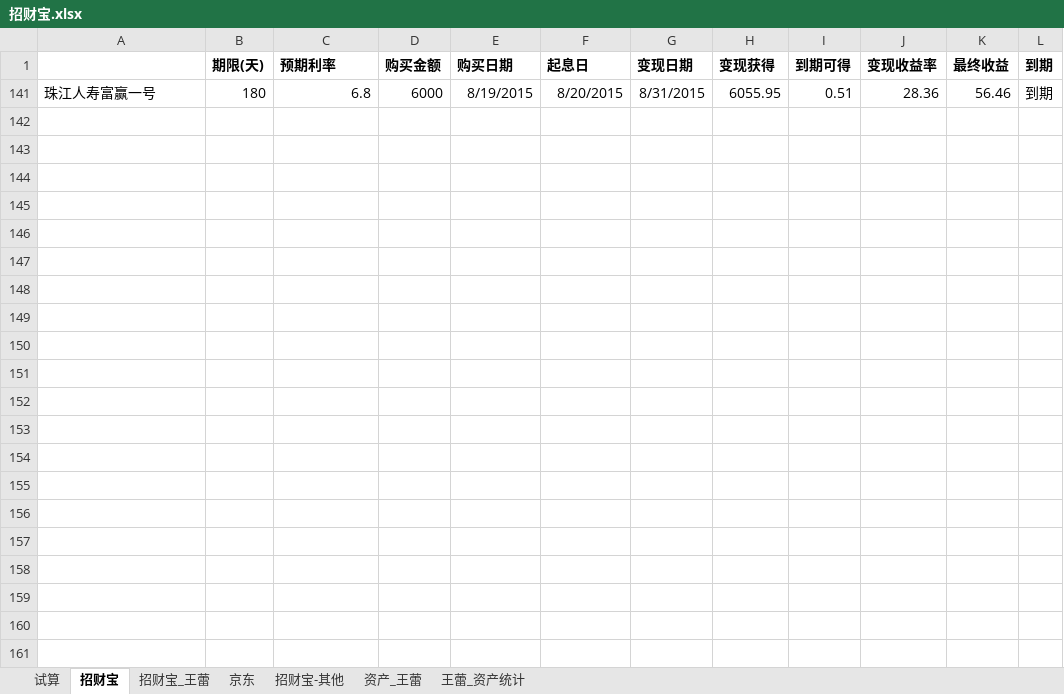
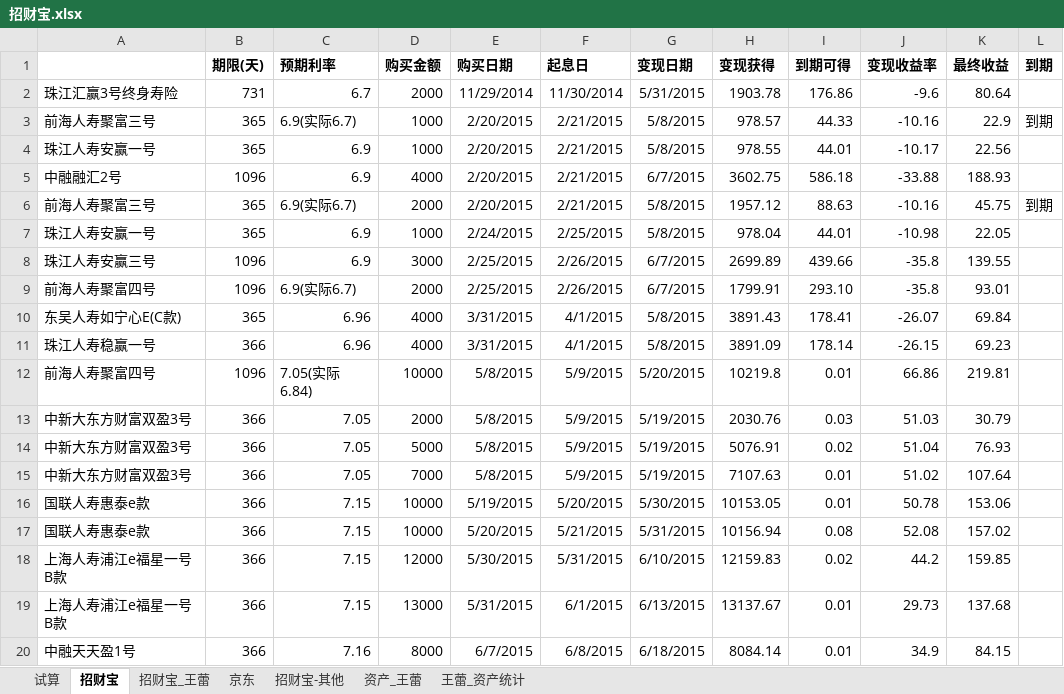
Before and after one commit to cnmud/832588m1pwG22w5t74PT0odv657C7m, an Excel workbook: 我的家/招财宝.xlsx, sheet 招财宝, drawn as a sheet; only a part is shown; values as stored, in another font and other column widths than the file's, no borders; removed rows and columns are numbered as before the commit, all else as after; the diff covers the shown part only; the diff names each change by its address in the sheet, - before the commit and + after, or states it on an @@ line.

```diff
--- a/我的家/招财宝.xlsx (sheet 招财宝)
+++ b/我的家/招财宝.xlsx (sheet 招财宝)
@@ row 141 hidden: 珠江人寿富赢一号 | 180 | 6.8 | 6000 | 8/19/2015 | 8/20/2015 | 8/31/2015 | 6055.95 | 0.51 | 28.36 | 56.46 | 到期 @@
@@ row 2 unhidden: 珠江汇赢3号终身寿险 | 731 | 6.7 | 2000 | 11/29/2014 | 11/30/2014 | 5/31/2015 | 1903.78 | 176.86 | -9.6 | 80.64 @@
+row 3: 前海人寿聚富三号 | 365 | 6.9(实际6.7) | 1000 | 2/20/2015 | 2/21/2015 | 5/8/2015 | 978.57 | 44.33 | -10.16 | 22.9 | 到期
@@ row 4 unhidden: 珠江人寿安赢一号 | 365 | 6.9 | 1000 | 2/20/2015 | 2/21/2015 | 5/8/2015 | 978.55 | 44.01 | -10.17 | 22.56 @@
@@ row 5 unhidden: 中融融汇2号 | 1096 | 6.9 | 4000 | 2/20/2015 | 2/21/2015 | 6/7/2015 | 3602.75 | 586.18 | -33.88 | 188.93 @@
+row 6: 前海人寿聚富三号 | 365 | 6.9(实际6.7) | 2000 | 2/20/2015 | 2/21/2015 | 5/8/2015 | 1957.12 | 88.63 | -10.16 | 45.75 | 到期
@@ row 7 unhidden: 珠江人寿安赢一号 | 365 | 6.9 | 1000 | 2/24/2015 | 2/25/2015 | 5/8/2015 | 978.04 | 44.01 | -10.98 | 22.05 @@
@@ row 8 unhidden: 珠江人寿安赢三号 | 1096 | 6.9 | 3000 | 2/25/2015 | 2/26/2015 | 6/7/2015 | 2699.89 | 439.66 | -35.8 | 139.55 @@
@@ row 9 unhidden: 前海人寿聚富四号 | 1096 | 6.9(实际6.7) | 2000 | 2/25/2015 | 2/26/2015 | 6/7/2015 | 1799.91 | 293.10 | -35.8 | 93.01 @@
@@ row 10 unhidden: 东吴人寿如宁心E(C款) | 365 | 6.96 | 4000 | 3/31/2015 | 4/1/2015 | 5/8/2015 | 3891.43 | 178.41 | -26.07 | 69.84 @@
@@ row 11 unhidden: 珠江人寿稳赢一号 | 366 | 6.96 | 4000 | 3/31/2015 | 4/1/2015 | 5/8/2015 | 3891.09 | 178.14 | -26.15 | 69.23 @@
@@ row 12 unhidden: 前海人寿聚富四号 | 1096 | 7.05(实际6.84) | 10000 | 5/8/2015 | 5/9/2015 | 5/20/2015 | 10219.8 | 0.01 | 66.86 | 219.81 @@
@@ row 13 unhidden: 中新大东方财富双盈3号 | 366 | 7.05 | 2000 | 5/8/2015 | 5/9/2015 | 5/19/2015 | 2030.76 | 0.03 | 51.03 | 30.79 @@
@@ row 14 unhidden: 中新大东方财富双盈3号 | 366 | 7.05 | 5000 | 5/8/2015 | 5/9/2015 | 5/19/2015 | 5076.91 | 0.02 | 51.04 | 76.93 @@
@@ row 15 unhidden: 中新大东方财富双盈3号 | 366 | 7.05 | 7000 | 5/8/2015 | 5/9/2015 | 5/19/2015 | 7107.63 | 0.01 | 51.02 | 107.64 @@
@@ row 16 unhidden: 国联人寿惠泰e款 | 366 | 7.15 | 10000 | 5/19/2015 | 5/20/2015 | 5/30/2015 | 10153.05 | 0.01 | 50.78 | 153.06 @@
@@ row 17 unhidden: 国联人寿惠泰e款 | 366 | 7.15 | 10000 | 5/20/2015 | 5/21/2015 | 5/31/2015 | 10156.94 | 0.08 | 52.08 | 157.02 @@
@@ row 18 unhidden: 上海人寿浦江e福星一号B款 | 366 | 7.15 | 12000 | 5/30/2015 | 5/31/2015 | 6/10/2015 | 12159.83 | 0.02 | 44.2 | 159.85 @@
@@ row 19 unhidden: 上海人寿浦江e福星一号B款 | 366 | 7.15 | 13000 | 5/31/2015 | 6/1/2015 | 6/13/2015 | 13137.67 | 0.01 | 29.73 | 137.68 @@
@@ row 20 unhidden: 中融天天盈1号 | 366 | 7.16 | 8000 | 6/7/2015 | 6/8/2015 | 6/18/2015 | 8084.14 | 0.01 | 34.9 | 84.15 @@
```
Also changed, not shown: 168 hidden or unhidden rows elsewhere in this sheet, hidden cells, 1 other file.
